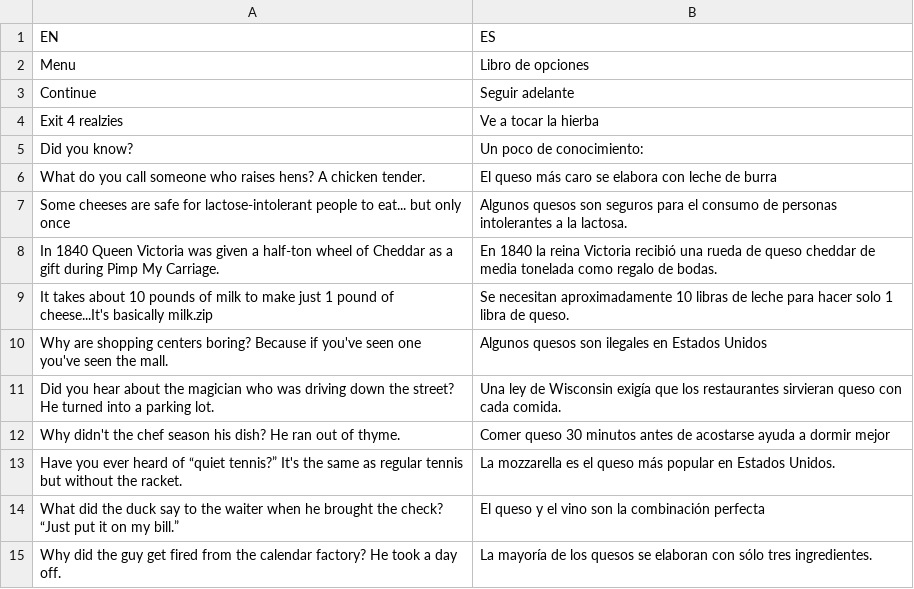
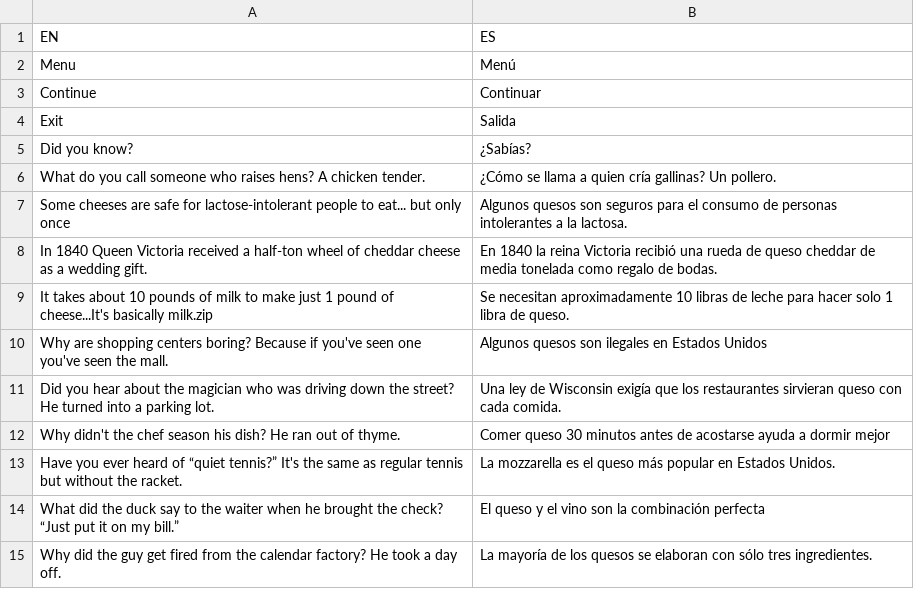
Before and after one commit to saveciprian/testing-phaser-pipeline, a CSV file: rive-implementation/public/languageOptions.csv, drawn as a sheet.

```diff
--- a/rive-implementation/public/languageOptions.csv
+++ b/rive-implementation/public/languageOptions.csv
@@ -1,9 +1,9 @@
 EN,ES
-Menu,Libro de opciones
-Continue,Seguir adelante
-Exit 4 realzies,Ve a tocar la hierba
-Did you know?,Un poco de conocimiento:
-What do you call someone who raises hens? A chicken tender.,El queso más caro se elabora con leche de burra
+Menu,Menú
+Continue,Continuar
+Exit,Salida
+Did you know?,¿Sabías?
+What do you call someone who raises hens? A chicken tender.,¿Cómo se llama a quien cría gallinas? Un pollero.
 Some cheeses are safe for lactose-intolerant people to eat... but only once,Algunos quesos son seguros para el consumo de personas intolerantes a la lactosa.
-In 1840 Queen Victoria was given a half-ton wheel of Cheddar as a gift during Pimp My Carriage.,En 1840 la reina Victoria recibió una rueda de queso cheddar de media tonelada como regalo de bodas.
+In 1840 Queen Victoria received a half-ton wheel of cheddar cheese as a wedding gift.,En 1840 la reina Victoria recibió una rueda de queso cheddar de media tonelada como regalo de bodas.
 It takes about 10 pounds of milk to make just 1 pound of cheese...It's basically milk.zip,Se necesitan aproximadamente 10 libras de leche para hacer solo 1 libra de queso.
```
Also changed, not shown: 4 other files.
